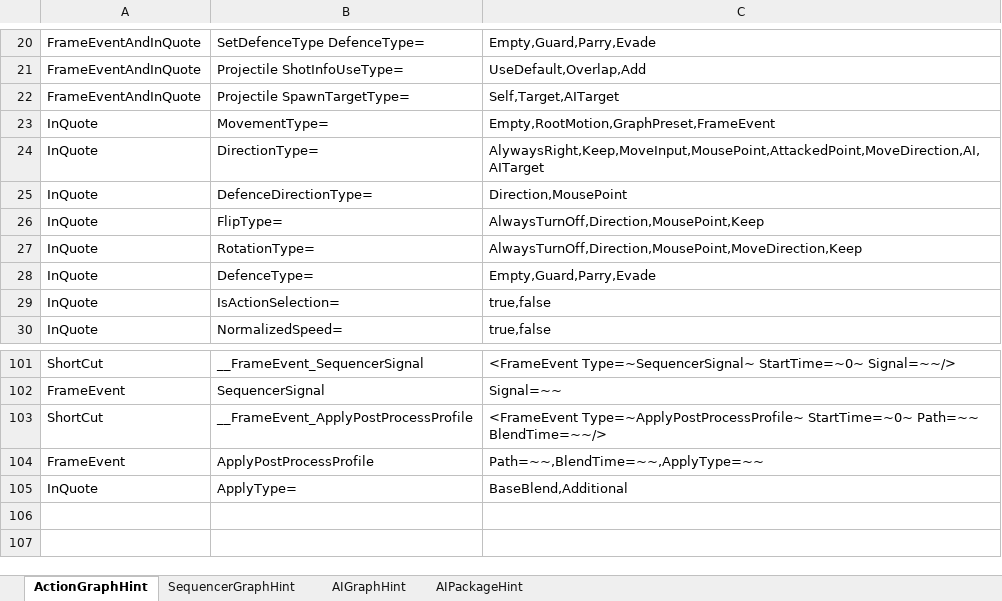
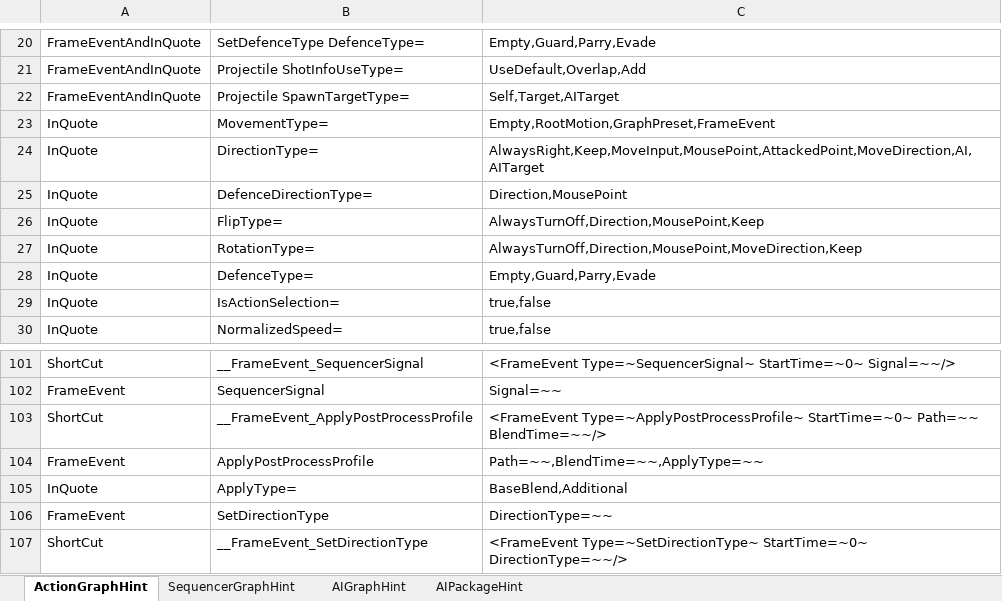
Before and after one commit to NEtuee/ProjectMS, an Excel workbook: Tools/ActionGraphHint.xlsm, sheet ActionGraphHint, drawn as a sheet; only a part is shown, gaps mark what is left out; values as stored, in another font and other column widths than the file's, no borders; charts and pictures not drawn; the diff names each change by its address in the sheet, - before the commit and + after, or states it on an @@ line.

Commit message:
set direction type

```diff
--- a/Tools/ActionGraphHint.xlsm (sheet ActionGraphHint)
+++ b/Tools/ActionGraphHint.xlsm (sheet ActionGraphHint)
-C24: AlywaysRight,Keep,MoveInput,MousePoint,AttackedPoint,MoveDirection,AI,AITarget
+C24: AlwaysRight,Keep,MoveInput,MousePoint,AttackedPoint,MoveDirection,AI,AITarget
+row 106: FrameEvent | SetDirectionType | DirectionType=~~
+row 107: ShortCut | __FrameEvent_SetDirectionType | <FrameEvent Type=~SetDirectionType~ StartTime=~0~ DirectionType=~~/>
```
Also changed, not shown: 4 other files.
